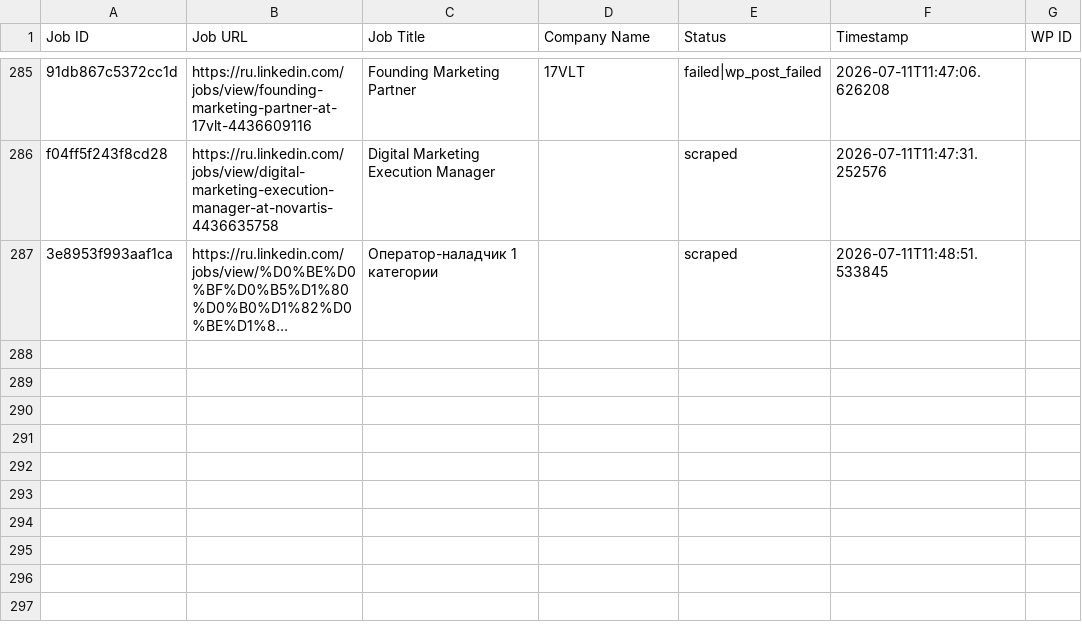
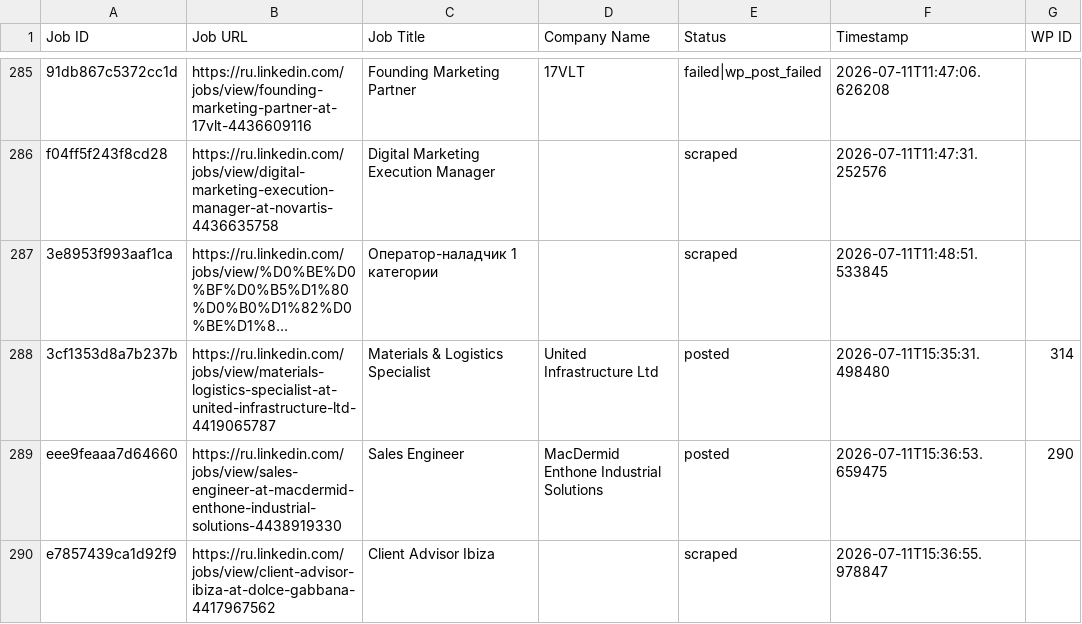
Before and after one commit to vindoky/ru, a CSV file: processed_jobs.csv, drawn as a sheet; only a part is shown, gaps mark what is left out; long unchanged cells end in …; the diff names each change by its address in the sheet, - before the commit and + after, or states it on an @@ line.

```diff
--- a/processed_jobs.csv
+++ b/processed_jobs.csv
+row 288: 3cf1353d8a7b237b | https://ru.linkedin.com/jobs/view/materials-logistics-specialist-at-united-infrastructure-ltd-4419065787 | Materials & Logistics Specialist | United Infrastructure Ltd | posted | 2026-07-11T15:35:31.498480 | 314
+row 289: eee9feaaa7d64660 | https://ru.linkedin.com/jobs/view/sales-engineer-at-macdermid-enthone-industrial-solutions-4438919330 | Sales Engineer | MacDermid Enthone Industrial Solutions | posted | 2026-07-11T15:36:53.659475 | 290
+row 290: e7857439ca1d92f9 | https://ru.linkedin.com/jobs/view/client-advisor-ibiza-at-dolce-gabbana-4417967562 | Client Advisor Ibiza |  | scraped | 2026-07-11T15:36:55.978847
```
